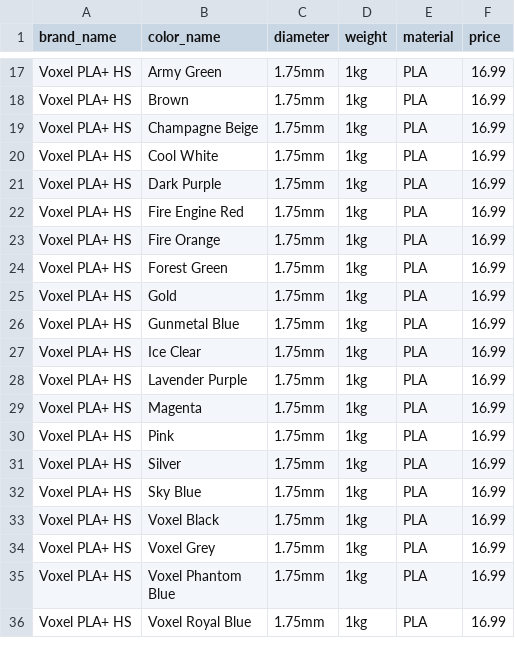
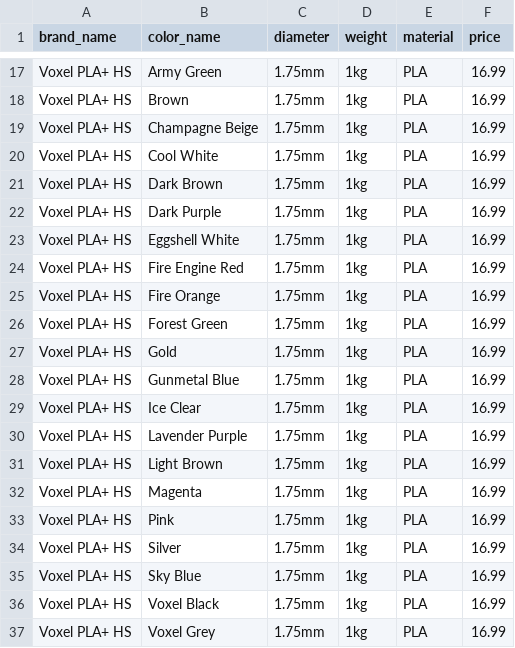
Before and after one commit to TechnicaVivunt/PCBD-ThePrintChipCodexDatabase, a CSV file: dbworker/voxel_filament_index.csv, drawn as a sheet; only a part is shown, gaps mark what is left out; the shorter side is filled out with more unchanged rows; the diff names each change by its address in the sheet, - before the commit and + after, or states it on an @@ line.

```diff
--- a/dbworker/voxel_filament_index.csv
+++ b/dbworker/voxel_filament_index.csv
+row 21: Voxel PLA+ HS | Dark Brown | 1.75mm | 1kg | PLA | 16.99
+row 23: Voxel PLA+ HS | Eggshell White | 1.75mm | 1kg | PLA | 16.99
+row 31: Voxel PLA+ HS | Light Brown | 1.75mm | 1kg | PLA | 16.99
```
Also changed, not shown: 1 other file.
